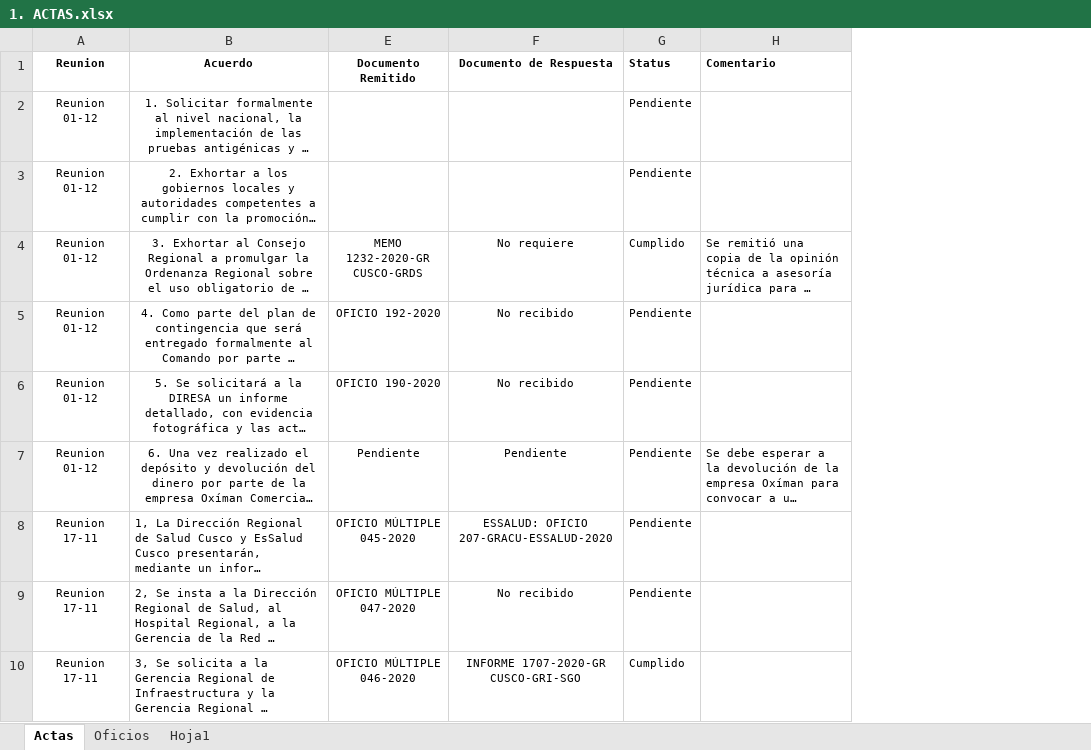
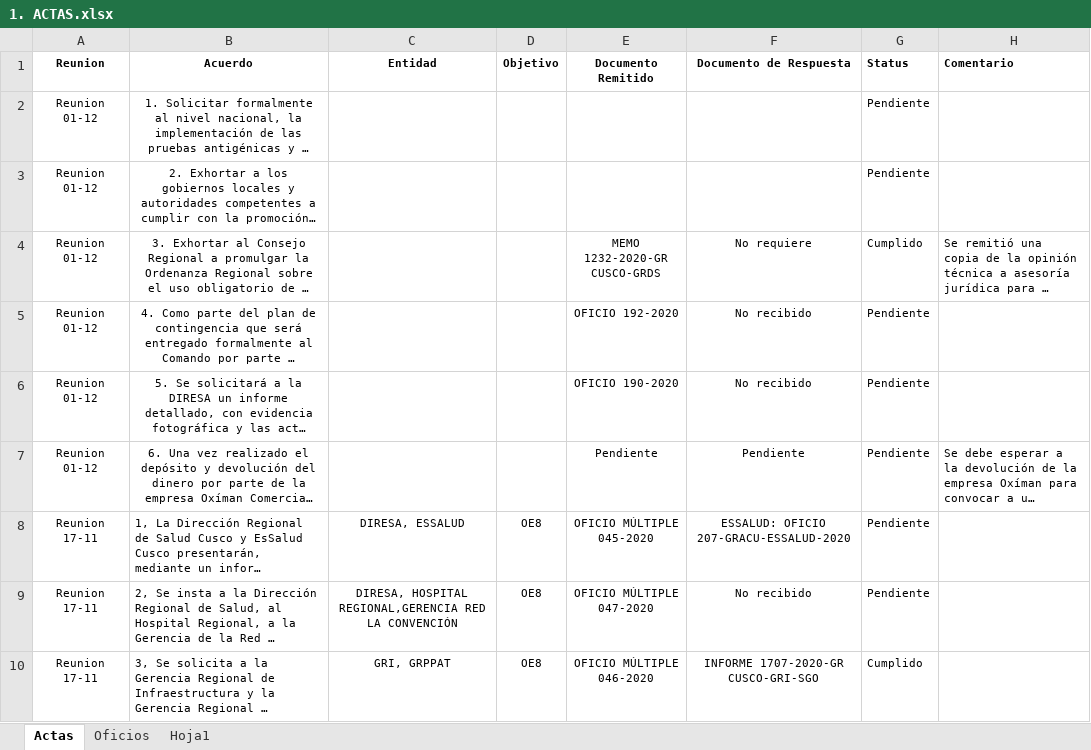
Before and after one commit to branmora/covid-19-cusco, an Excel workbook: 1. ACTAS.xlsx, sheet Actas, drawn as a sheet; only a part is shown; long unchanged cells end in …; values as stored, in another font and other column widths than the file's, no borders; the diff names each change by its address in the sheet, - before the commit and + after, or states it on an @@ line.

Commit message:
Update 1. ACTAS.xlsx

```diff
--- a/1. ACTAS.xlsx (sheet Actas)
+++ b/1. ACTAS.xlsx (sheet Actas)
@@ column C (Entidad) unhidden, rows 8-10: DIRESA, ESSALUD | DIRESA, HOSPITAL REGIONAL,GERENCIA RED LA CONVENCIÓN | GRI, GRPPAT @@
@@ column D (Objetivo) unhidden, rows 8-10: all OE8 @@
```
